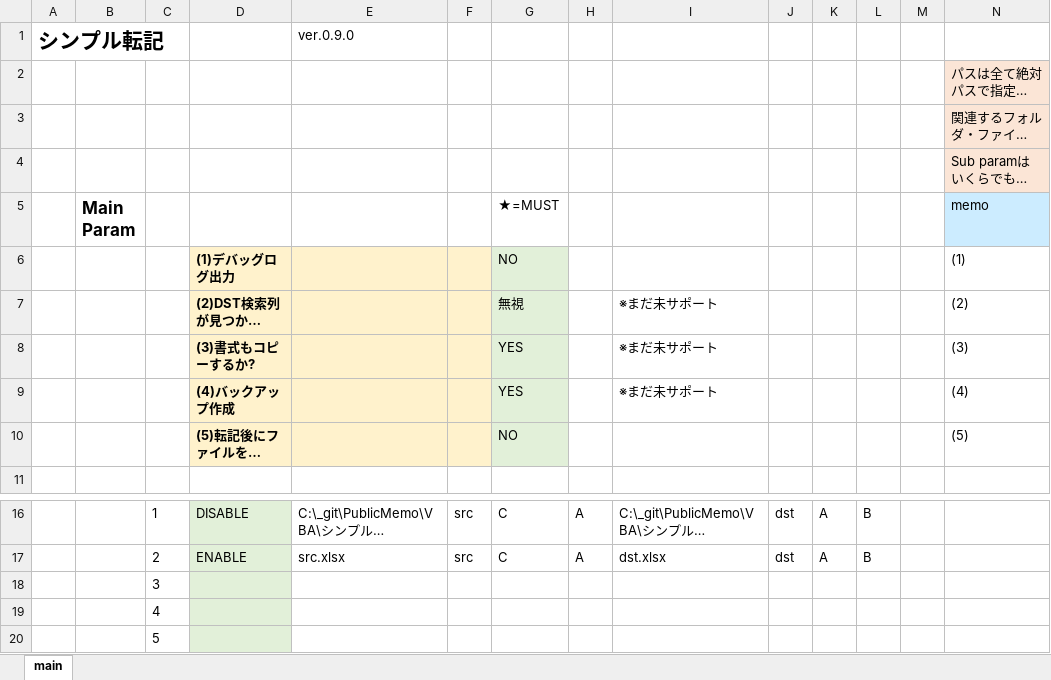
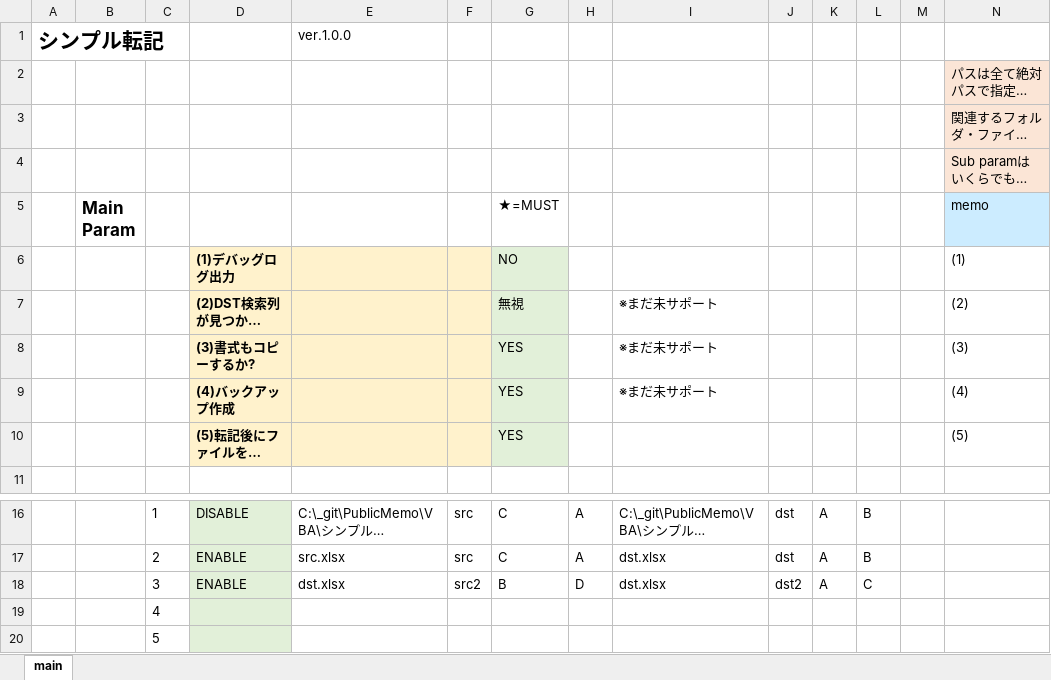
Before and after one commit to mtk57/PublicMemo, an Excel workbook: VBA/シンプル転記/SimpleTranscription.xlsm, sheet main, drawn as a sheet; only a part is shown, gaps mark what is left out; long unchanged cells end in …; values as stored, in another font and other column widths than the file's, no borders; charts and pictures not drawn; removed rows and columns are numbered as before the commit, all else as after; rows hold the shown columns only; the diff names each change by its address in the sheet, - before the commit and + after, or states it on an @@ line.

```diff
--- a/VBA/シンプル転記/SimpleTranscription.xlsm (sheet main)
+++ b/VBA/シンプル転記/SimpleTranscription.xlsm (sheet main)
-E1: ver.0.9.0
+E1: ver.1.0.0
-G10 (★=MUST): NO
+G10 (★=MUST): YES
-row 18:  |  | 3
+row 18:  |  | 3 | ENABLE | dst.xlsx | src2 | B | D | dst.xlsx | dst2 | A | C
```
Also changed, not shown: 6 other files.
